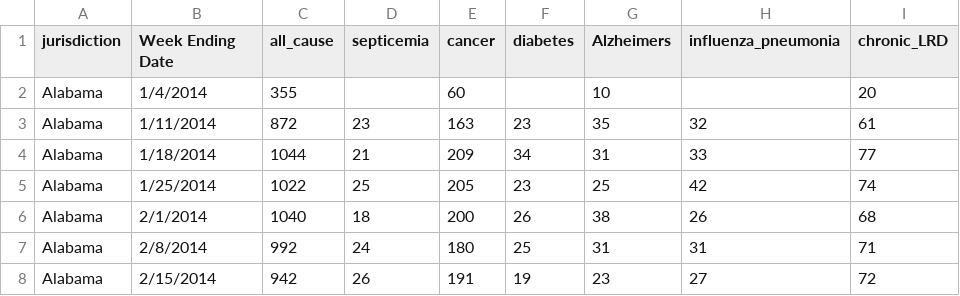
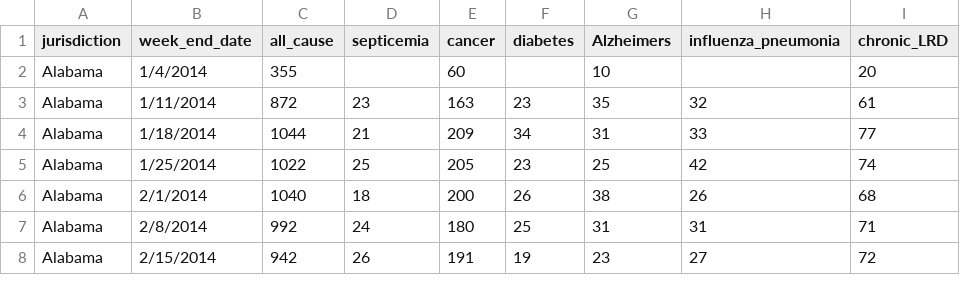
Before and after one commit to JamesRucker/Unexplained_deaths, a CSV file: data/Weekly_Counts_of_Deaths_by_State_and_Select_Causes__2014-2018_studydata.csv, drawn as a sheet; only a part is shown; the diff names each change by its address in the sheet, - before the commit and + after, or states it on an @@ line.

Commit message:
dates to be dropped determined

```diff
--- a/data/Weekly_Counts_of_Deaths_by_State_and_Select_Causes__2014-2018_studydata.csv
+++ b/data/Weekly_Counts_of_Deaths_by_State_and_Select_Causes__2014-2018_studydata.csv
-B1: Week Ending Date
+B1: week_end_date
```
Also changed, not shown: 1 other file.
